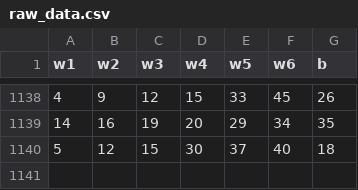
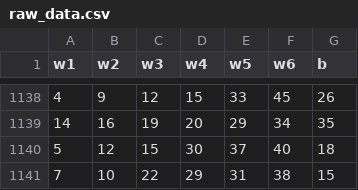
Before and after one commit to DeukWoongWoo/lotto-bot, a CSV file: data/raw_data.csv, drawn as a sheet; only a part is shown, gaps mark what is left out; the diff names each change by its address in the sheet, - before the commit and + after, or states it on an @@ line.

Commit message:
data pipeline done [Sun Oct  6 01:09:51 UTC 2024]

```diff
--- a/data/raw_data.csv
+++ b/data/raw_data.csv
+row 1141: 7 | 10 | 22 | 29 | 31 | 38 | 15
```
Also changed, not shown: 1 other file.
